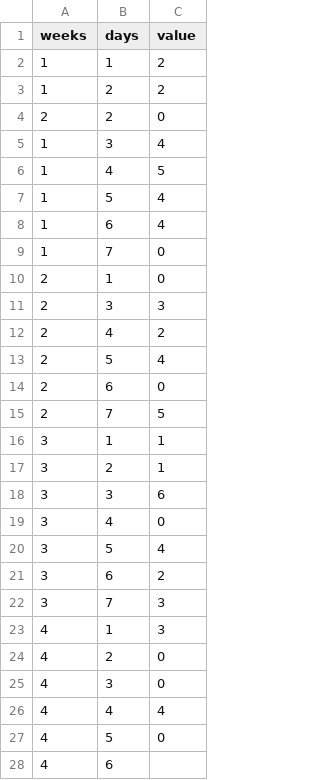
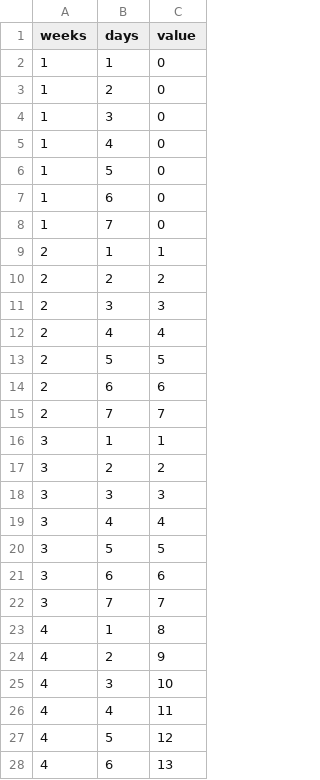
Before and after one commit to jamesl5/finalproject, a TSV file: test_data/hours.tsv, drawn as a sheet; only a part is shown; the diff covers the shown part only.

Commit message:
messed with the data to test

```diff
--- a/test_data/hours.tsv
+++ b/test_data/hours.tsv
@@ -1,15 +1,15 @@
 weeks	days	value
-1	1	2
-1	2	2
-2	2	0
-1	3	4
-1	4	5
-1	5	4
-1	6	4
+1	1	0
+1	2	0
+1	3	0
+1	4	0
+1	5	0
+1	6	0
 1	7	0
-2	1	0
+2	1	1
+2	2	2
 2	3	3
-2	4	2
-2	5	4
-2	6	0
-2	7	5
+2	4	4
+2	5	5
+2	6	6
+2	7	7
@@ -17,12 +17,12 @@ weeks	days	value
-3	2	1
-3	3	6
-3	4	0
-3	5	4
-3	6	2
-3	7	3
-4	1	3
-4	2	0
-4	3	0
-4	4	4
-4	5	0
-4	6	
+3	2	2
+3	3	3
+3	4	4
+3	5	5
+3	6	6
+3	7	7
+4	1	8
+4	2	9
+4	3	10
+4	4	11
+4	5	12
+4	6	13
```
Also changed, not shown: 1 edited cell elsewhere in this file.
